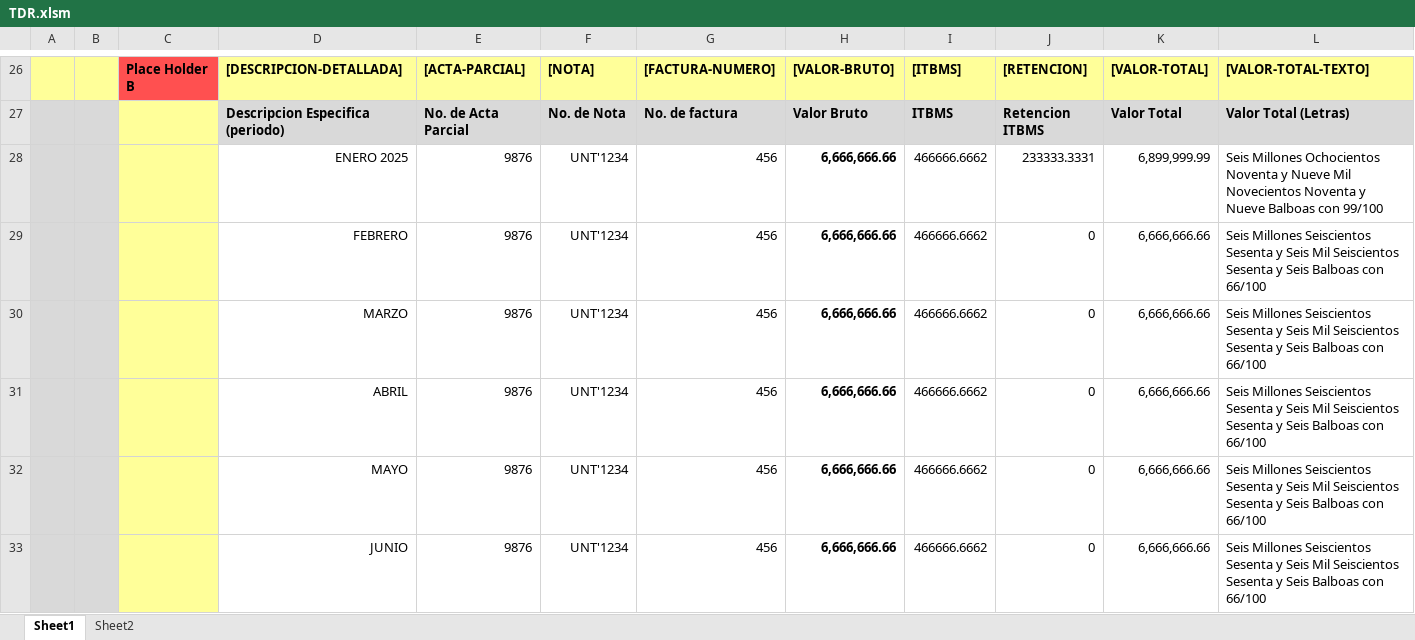
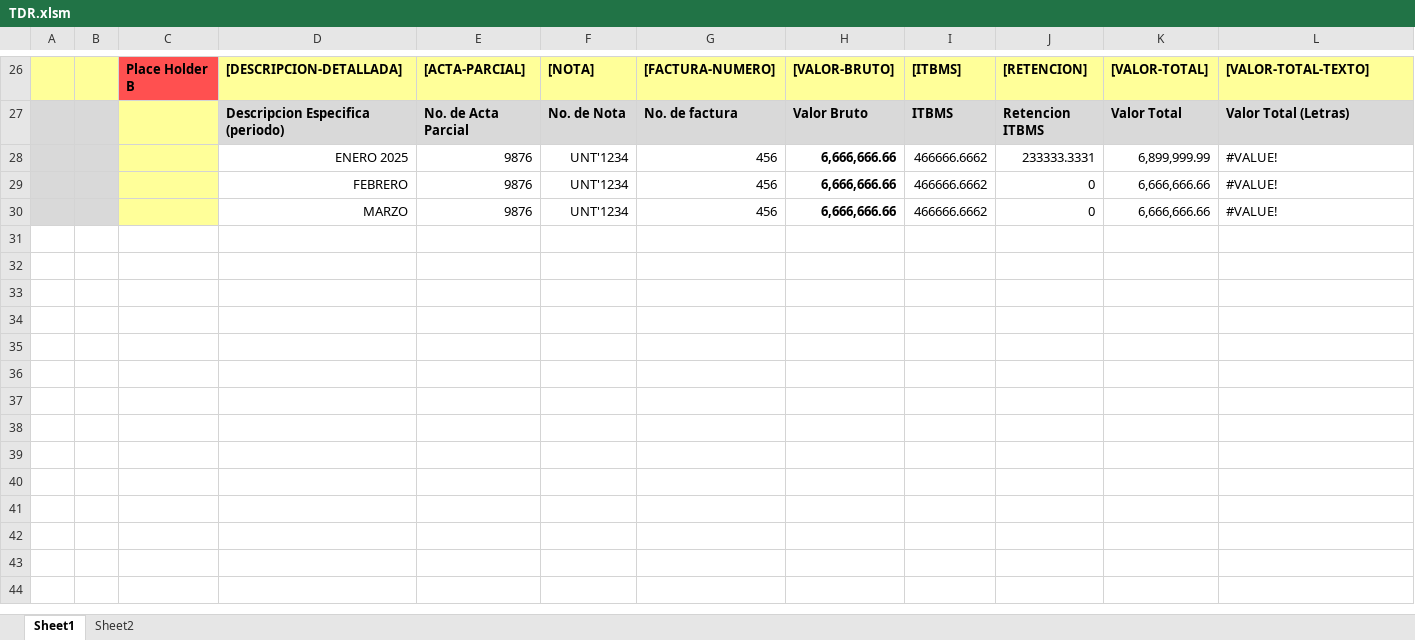
Before and after one commit to XfAleXIV/FormFiller, an Excel workbook: Poyecto A/TDR.xlsm, sheet Sheet1, drawn as a sheet; only a part is shown, gaps mark what is left out; values as stored, in another font and other column widths than the file's, no borders; charts and pictures not drawn; the diff covers the shown part only; the diff names each change by its address in the sheet, - before the commit and + after, or states it on an @@ line.

```diff
--- a/Poyecto A/TDR.xlsm (sheet Sheet1)
+++ b/Poyecto A/TDR.xlsm (sheet Sheet1)
-L28: Seis Millones Ochocientos Noventa y Nueve Mil Novecientos Noventa y Nueve Balboas con 99/100
+L28: #VALUE!
-L29:L30: Seis Millones Seiscientos Sesenta y Seis Mil Seiscientos Sesenta y Seis Balboas con 66/100
+L29:L30: #VALUE!
-row 31:  |  |  | ABRIL | 9876 | UNT'1234 | 456 | 6,666,666.66 | 466666.6662 | 0 | 6,666,666.66 | Seis Millones Seiscientos Sesenta y Seis Mil Seiscientos Sesenta y Seis Balboas con 66/100
-row 32:  |  |  | MAYO | 9876 | UNT'1234 | 456 | 6,666,666.66 | 466666.6662 | 0 | 6,666,666.66 | Seis Millones Seiscientos Sesenta y Seis Mil Seiscientos Sesenta y Seis Balboas con 66/100
-row 33:  |  |  | JUNIO | 9876 | UNT'1234 | 456 | 6,666,666.66 | 466666.6662 | 0 | 6,666,666.66 | Seis Millones Seiscientos Sesenta y Seis Mil Seiscientos Sesenta y Seis Balboas con 66/100
```
Also changed, not shown: 6 removed rows, 2 edited cells, cell formats and merged cells elsewhere in this sheet, sheet Sheet2, charts or pictures.
